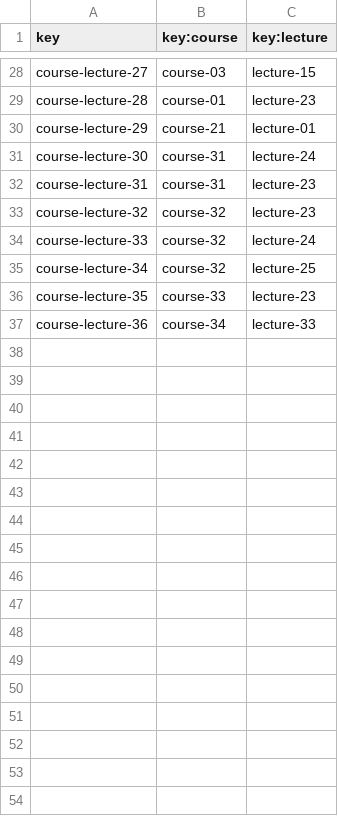
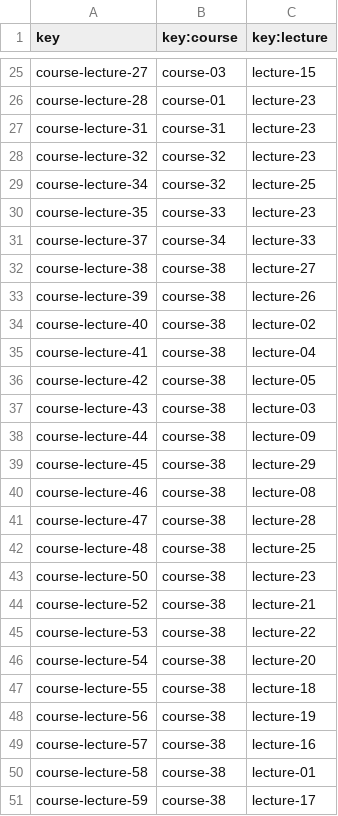
Before and after one commit to Alejandrocg024/Acme-L3, a CSV file: src/main/webapp/WEB-INF/resources/sample-data/course-lecture.csv, drawn as a sheet; only a part is shown, gaps mark what is left out; the diff covers the shown part only.

```diff
--- a/src/main/webapp/WEB-INF/resources/sample-data/course-lecture.csv
+++ b/src/main/webapp/WEB-INF/resources/sample-data/course-lecture.csv
@@ -29,9 +26,26 @@ course-lecture-27,course-03,lecture-15
 course-lecture-28,course-01,lecture-23
-course-lecture-29,course-21,lecture-01
-course-lecture-30,course-31,lecture-24
 course-lecture-31,course-31,lecture-23
 course-lecture-32,course-32,lecture-23
-course-lecture-33,course-32,lecture-24
 course-lecture-34,course-32,lecture-25
 course-lecture-35,course-33,lecture-23
-course-lecture-36,course-34,lecture-33
+course-lecture-37,course-34,lecture-33
+course-lecture-38,course-38,lecture-27
+course-lecture-39,course-38,lecture-26
+course-lecture-40,course-38,lecture-02
+course-lecture-41,course-38,lecture-04
+course-lecture-42,course-38,lecture-05
+course-lecture-43,course-38,lecture-03
+course-lecture-44,course-38,lecture-09
+course-lecture-45,course-38,lecture-29
+course-lecture-46,course-38,lecture-08
+course-lecture-47,course-38,lecture-28
+course-lecture-48,course-38,lecture-25
+course-lecture-50,course-38,lecture-23
+course-lecture-52,course-38,lecture-21
+course-lecture-53,course-38,lecture-22
+course-lecture-54,course-38,lecture-20
+course-lecture-55,course-38,lecture-18
+course-lecture-56,course-38,lecture-19
+course-lecture-57,course-38,lecture-16
+course-lecture-58,course-38,lecture-01
+course-lecture-59,course-38,lecture-17
```
Also changed, not shown: 3 removed rows elsewhere in this file, src/main/webapp/WEB-INF/resources/sample-data/course.csv, src/main/webapp/WEB-INF/resources/sample-data/lecture.csv, 23 other files.
